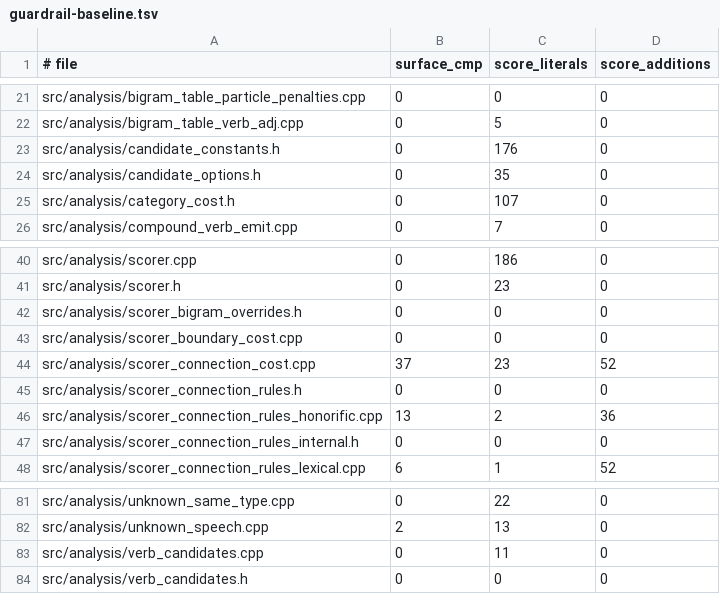
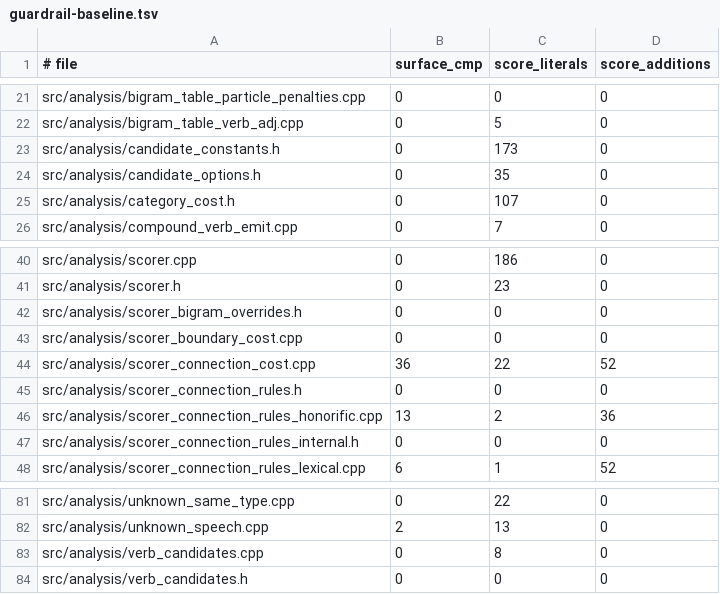
Before and after one commit to libraz/suzume, a TSV file: scripts/guardrail-baseline.tsv, drawn as a sheet; only a part is shown, gaps mark what is left out; the diff covers the shown part only.

Commit message:
chore(guardrails): lower the ratchet baseline after consolidation
- Record the reduced surface comparison, score literal and scorer rule counts left by the shared-helper refactors

```diff
--- a/scripts/guardrail-baseline.tsv
+++ b/scripts/guardrail-baseline.tsv
@@ -22,3 +22,3 @@ src/analysis/bigram_table_particle_penalties.cpp	0	0	0
 src/analysis/bigram_table_verb_adj.cpp	0	5	0
-src/analysis/candidate_constants.h	0	176	0
+src/analysis/candidate_constants.h	0	173	0
 src/analysis/candidate_options.h	0	35	0
@@ -43,3 +43,3 @@ src/analysis/scorer_bigram_overrides.h	0	0	0
 src/analysis/scorer_boundary_cost.cpp	0	0	0
-src/analysis/scorer_connection_cost.cpp	37	23	52
+src/analysis/scorer_connection_cost.cpp	36	22	52
 src/analysis/scorer_connection_rules.h	0	0	0
@@ -82,3 +82,3 @@ src/analysis/unknown_same_type.cpp	0	22	0
 src/analysis/unknown_speech.cpp	2	13	0
-src/analysis/verb_candidates.cpp	0	11	0
+src/analysis/verb_candidates.cpp	0	8	0
 src/analysis/verb_candidates.h	0	0	0
```
Also changed, not shown: 11 edited cells elsewhere in this file.
